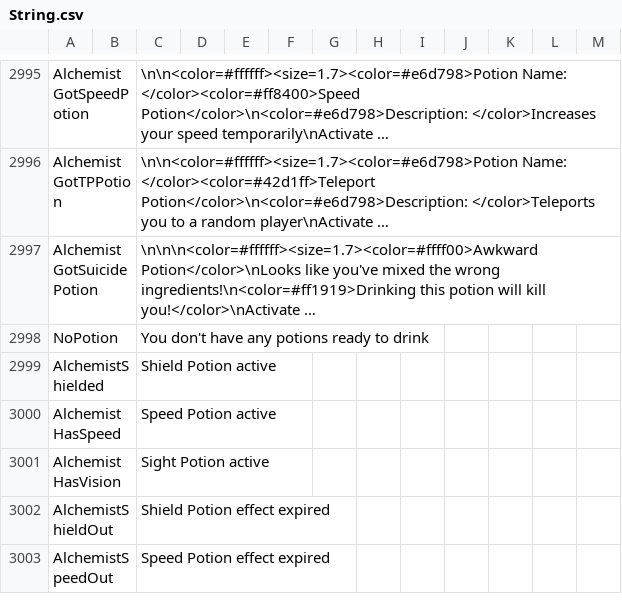
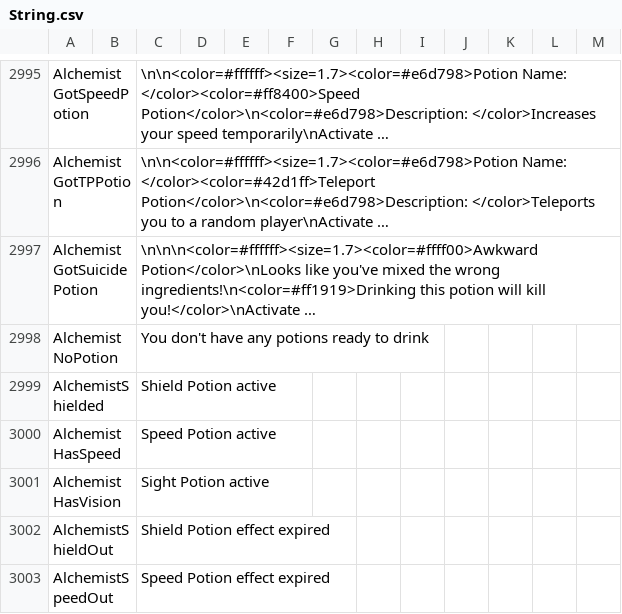
Before and after one commit to Gurge44/EndlessHostRoles, a CSV file: Resources/String.csv, drawn as a sheet; only a part is shown, gaps mark what is left out; long unchanged cells end in …; the diff names each change by its address in the sheet, - before the commit and + after, or states it on an @@ line.

```diff
--- a/Resources/String.csv
+++ b/Resources/String.csv
-A2998: NoPotion
+A2998: AlchemistNoPotion
```
Also changed, not shown: 3 other files.
